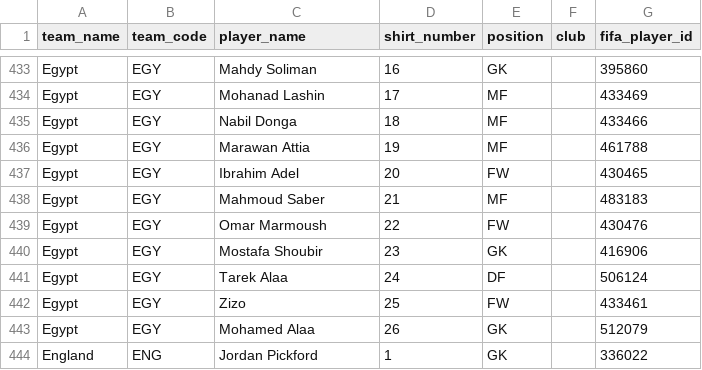
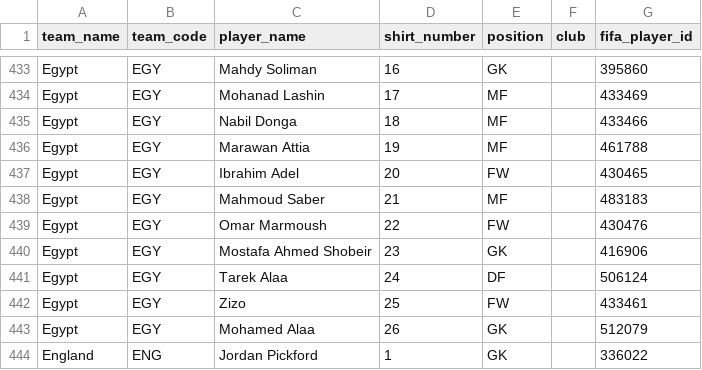
Before and after one commit to hhector7722/trincadores-mundialistas, a CSV file: data/external/worldcup2026/worldcup2026.squads.csv, drawn as a sheet; only a part is shown, gaps mark what is left out.

```diff
--- a/data/external/worldcup2026/worldcup2026.squads.csv
+++ b/data/external/worldcup2026/worldcup2026.squads.csv
@@ -439,3 +439,3 @@ Egypt,EGY,Mahmoud Saber,21,MF,,483183
 Egypt,EGY,Omar Marmoush,22,FW,,430476
-Egypt,EGY,Mostafa Shoubir,23,GK,,416906
+Egypt,EGY,Mostafa Ahmed Shobeir,23,GK,,416906
 Egypt,EGY,Tarek Alaa,24,DF,,506124
```
Also changed, not shown: 1 other file.
